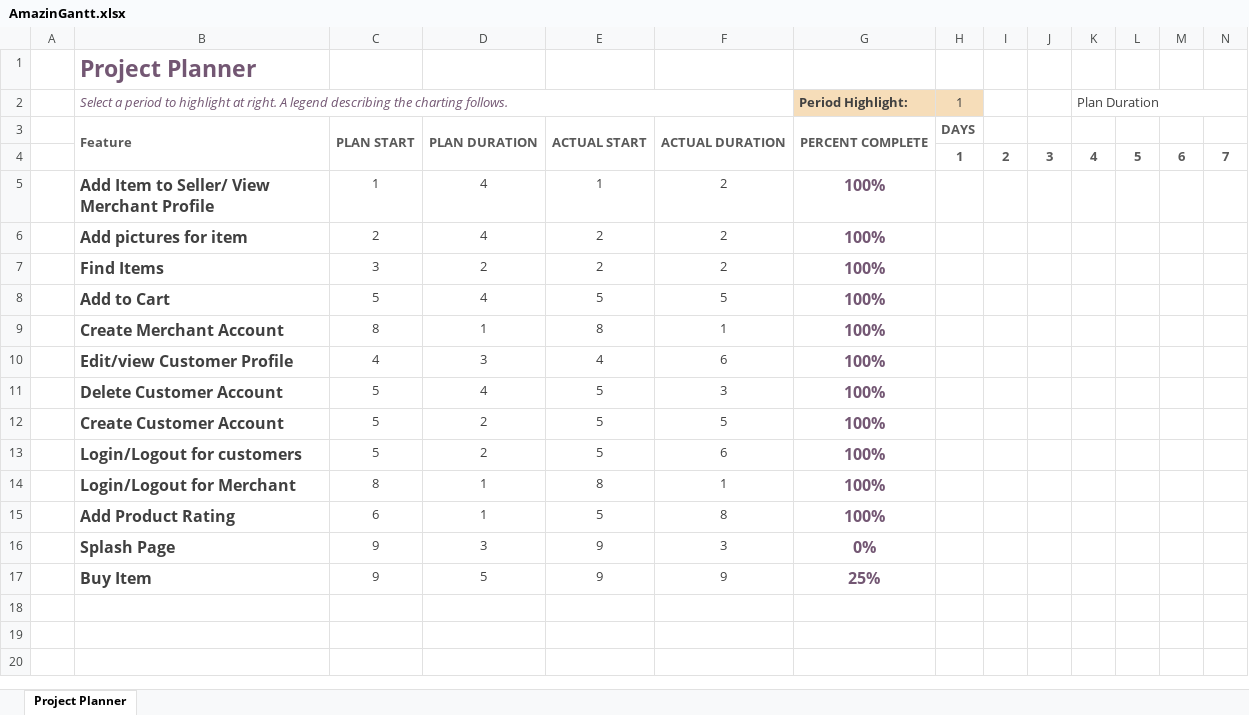
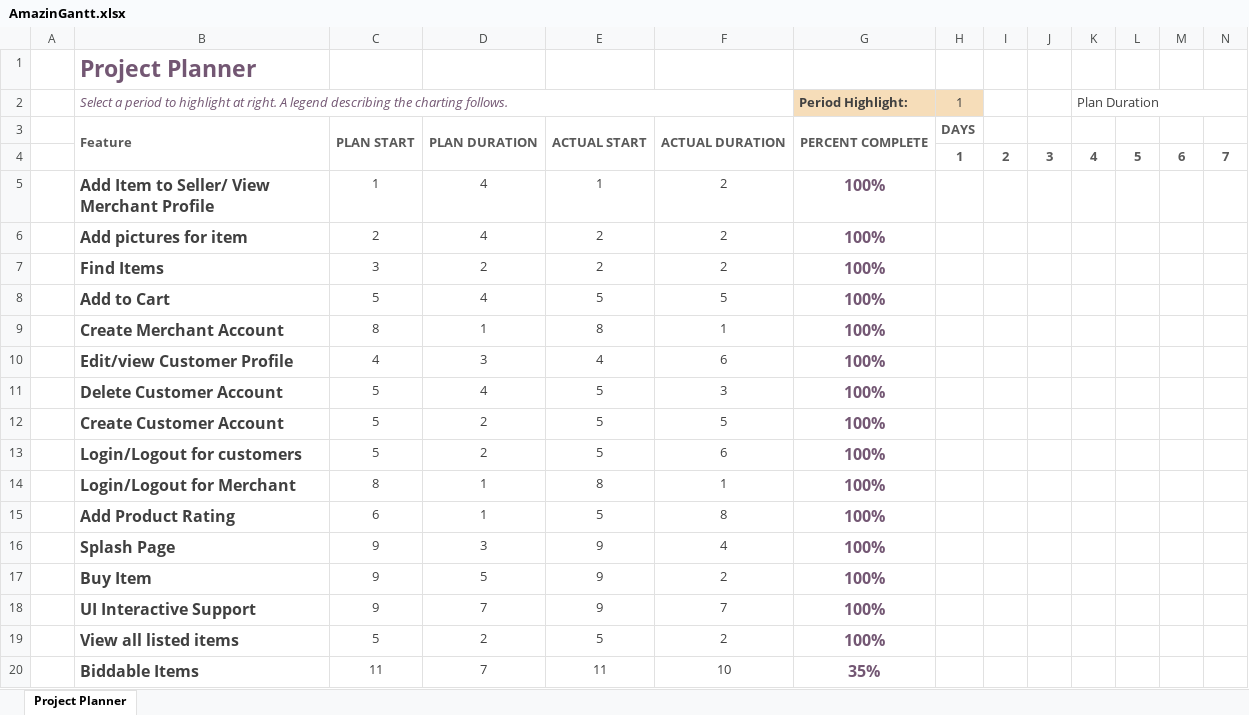
Before and after one commit to jagz97/Cmpe131-Team-6, an Excel workbook: AmazinGantt.xlsx, sheet Project Planner, drawn as a sheet; only a part is shown; values as stored, in another font and other column widths than the file's, no borders; conditional formats not drawn; rows hold the shown columns only; the diff names each change by its address in the sheet, - before the commit and + after, or states it on an @@ line.

Commit message:
Add files via upload

```diff
--- a/AmazinGantt.xlsx (sheet Project Planner)
+++ b/AmazinGantt.xlsx (sheet Project Planner)
-F16: 3
+F16: 4
-G16 (Period Highlight:): 0%
+G16 (Period Highlight:): 100%
-F17: 9
+F17: 2
-G17 (Period Highlight:): 25%
+G17 (Period Highlight:): 100%
+row 18:  | UI Interactive Support | 9 | 7 | 9 | 7 | 100%
+row 19:  | View all listed items | 5 | 2 | 5 | 2 | 100%
+row 20:  | Biddable Items | 11 | 7 | 11 | 10 | 35%
```
